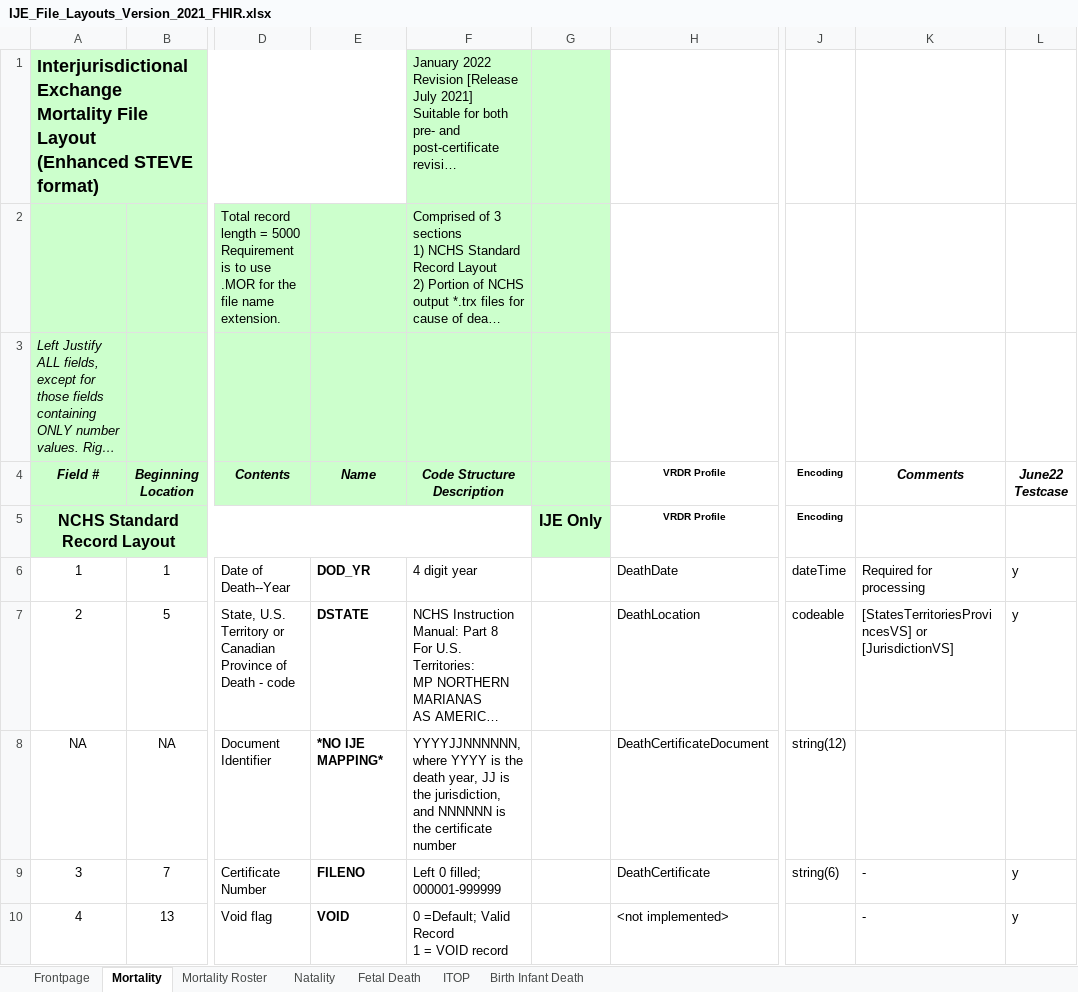
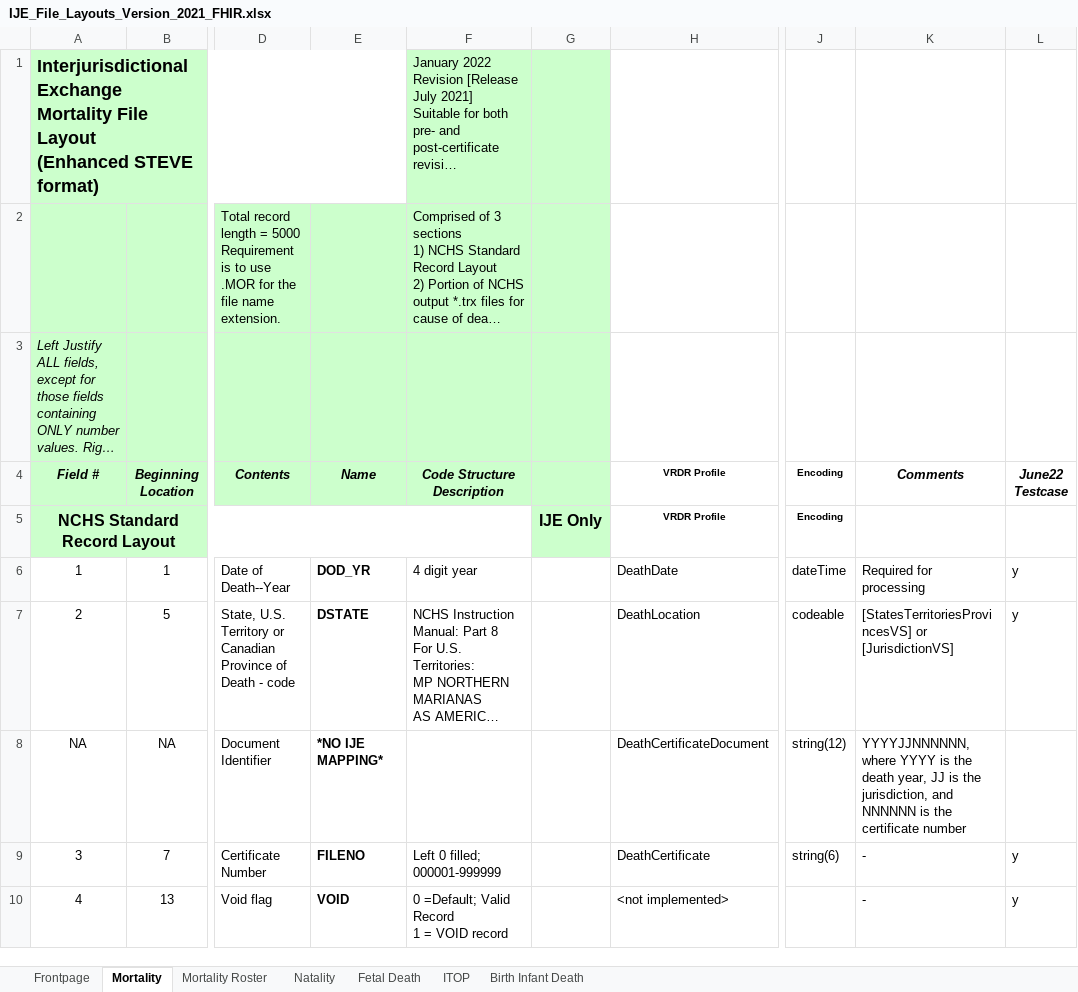
Before and after one commit to HL7/vrdr, an Excel workbook: input/images/IJE_File_Layouts_Version_2021_FHIR.xlsx, sheet Mortality, drawn as a sheet; only a part is shown, gaps mark what is left out; long unchanged cells end in …; values as stored, in another font and other column widths than the file's, no borders; the diff names each change by its address in the sheet, - before the commit and + after, or states it on an @@ line.

```diff
--- a/input/images/IJE_File_Layouts_Version_2021_FHIR.xlsx (sheet Mortality)
+++ b/input/images/IJE_File_Layouts_Version_2021_FHIR.xlsx (sheet Mortality)
-F8 (Code Structure Description): YYYYJJNNNNNN, where YYYY is the death year, JJ is the jurisdiction, and NNNNNN is the certificate number
+F8 (Code Structure Description): (empty)
-K8 (Comments): (empty)
+K8 (Comments): YYYYJJNNNNNN, where YYYY is the death year, JJ is the jurisdiction, and NNNNNN is the certificate number
```
Also changed, not shown: 2 other files.
